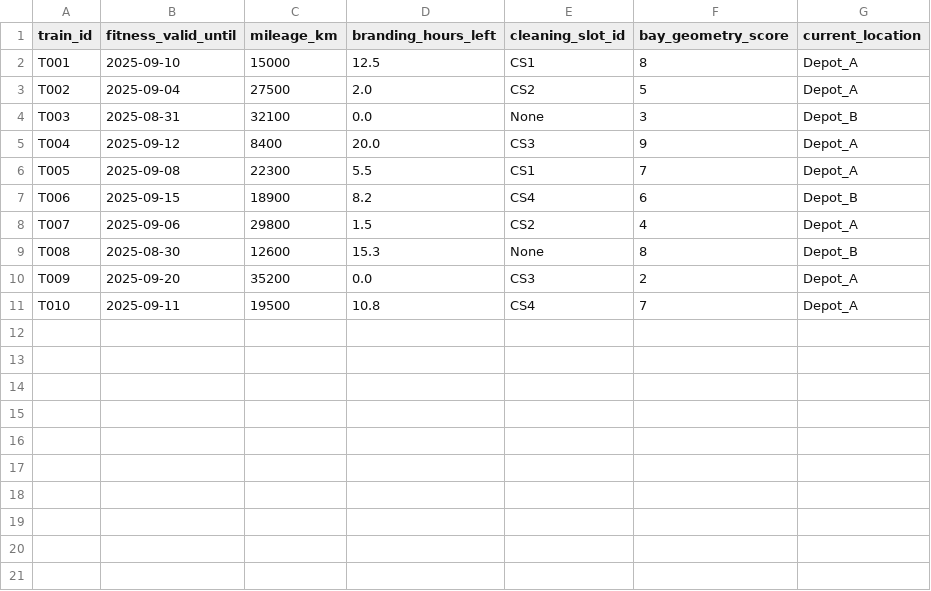
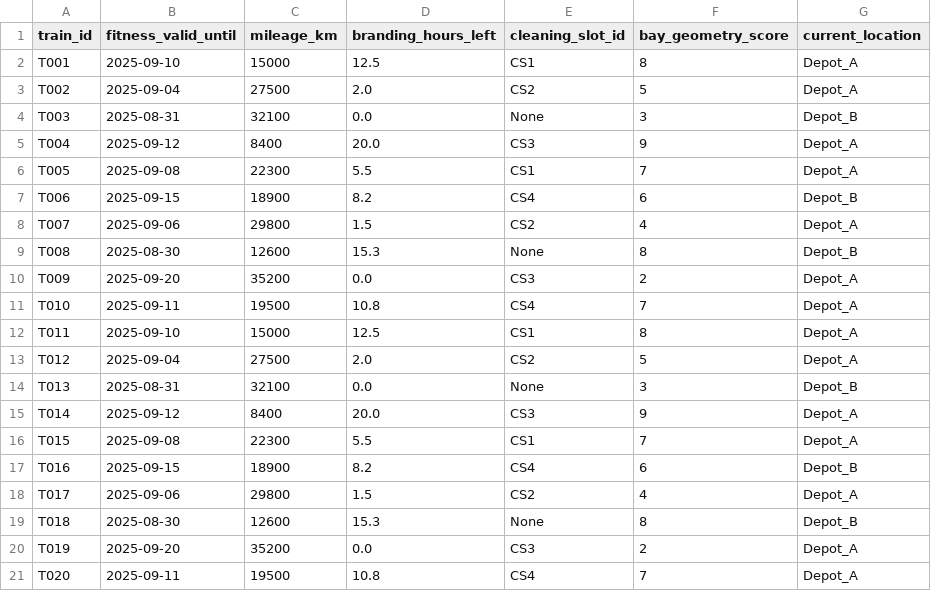
Before and after one commit to Pramodk2006/KMRL, a CSV file: data/trains.csv, drawn as a sheet; the diff names each change by its address in the sheet, - before the commit and + after, or states it on an @@ line.

```diff
--- a/data/trains.csv
+++ b/data/trains.csv
+row 12: T011 | 2025-09-10 | 15000 | 12.5 | CS1 | 8 | Depot_A
+row 13: T012 | 2025-09-04 | 27500 | 2.0 | CS2 | 5 | Depot_A
+row 14: T013 | 2025-08-31 | 32100 | 0.0 | None | 3 | Depot_B
+row 15: T014 | 2025-09-12 | 8400 | 20.0 | CS3 | 9 | Depot_A
+row 16: T015 | 2025-09-08 | 22300 | 5.5 | CS1 | 7 | Depot_A
+row 17: T016 | 2025-09-15 | 18900 | 8.2 | CS4 | 6 | Depot_B
+row 18: T017 | 2025-09-06 | 29800 | 1.5 | CS2 | 4 | Depot_A
+row 19: T018 | 2025-08-30 | 12600 | 15.3 | None | 8 | Depot_B
+row 20: T019 | 2025-09-20 | 35200 | 0.0 | CS3 | 2 | Depot_A
+row 21: T020 | 2025-09-11 | 19500 | 10.8 | CS4 | 7 | Depot_A
```
Also changed, not shown: 3 other files.
